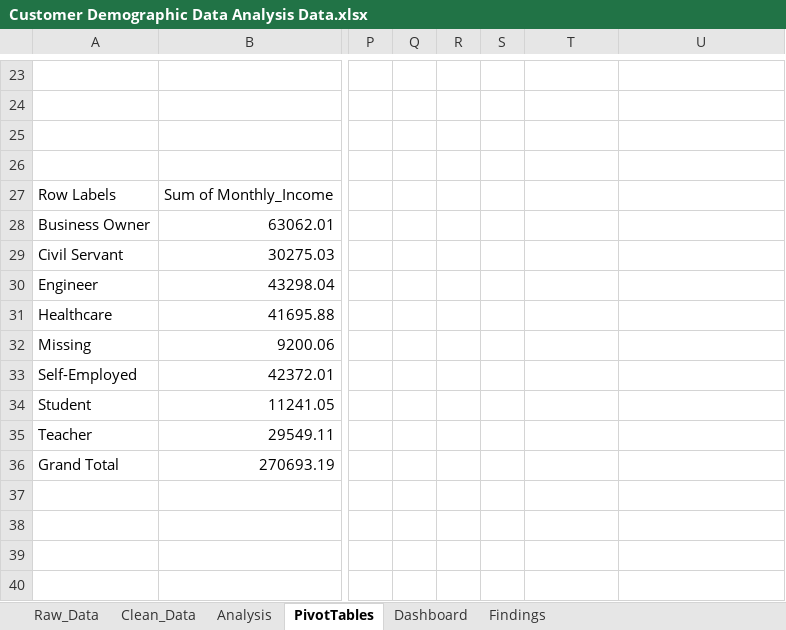
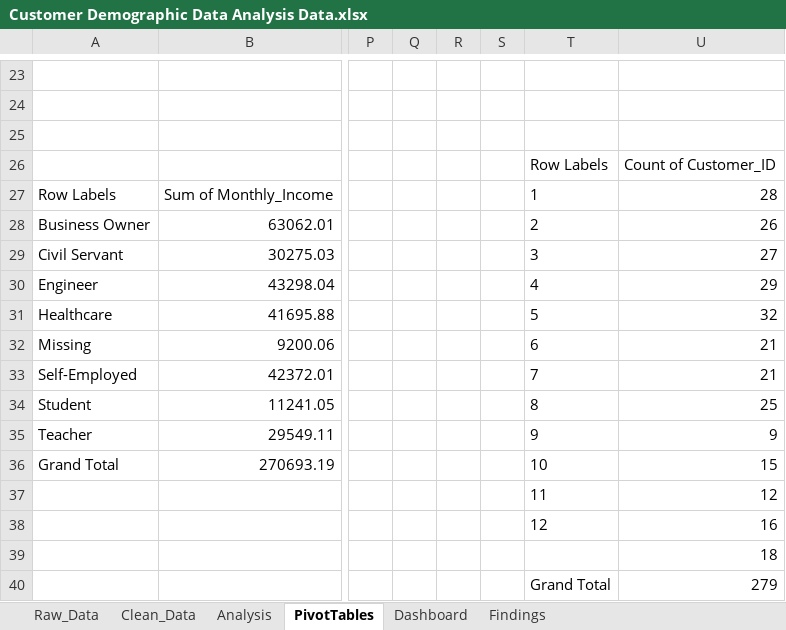
Before and after one commit to Faysal-Maxamed/Data-Analytics-Course, an Excel workbook: Practical Excel Data Analytics Project/Customer Demographic Data Analysis Data.xlsx, sheet PivotTables, drawn as a sheet; only a part is shown, gaps mark what is left out; values as stored, in another font and other column widths than the file's, no borders; charts and pictures not drawn; rows hold the shown columns only; the diff names each change by its address in the sheet, - before the commit and + after, or states it on an @@ line.

```diff
--- a/Practical Excel Data Analytics Project/Customer Demographic Data Analysis Data.xlsx (sheet PivotTables)
+++ b/Practical Excel Data Analytics Project/Customer Demographic Data Analysis Data.xlsx (sheet PivotTables)
-row 26: (empty)
+row 26:  |  |  |  |  |  | Row Labels | Count of Customer_ID
-T27: (empty)
+T27: 1
-U27: (empty)
+U27: 28
-T28: (empty)
+T28: 2
-U28: (empty)
+U28: 26
-T29: (empty)
+T29: 3
-U29: (empty)
+U29: 27
-T30: (empty)
+T30: 4
-U30: (empty)
+U30: 29
-T31: (empty)
+T31: 5
-U31: (empty)
+U31: 32
-T32: (empty)
+T32: 6
-U32:U33: (empty)
+U32:U33: 21
-T33: (empty)
+T33: 7
-T34: (empty)
+T34: 8
-U34: (empty)
+U34: 25
-T35: (empty)
+T35: 9
-U35: (empty)
+U35: 9
-T36: (empty)
+T36: 10
-U36: (empty)
+U36: 15
-T37: (empty)
+T37: 11
-U37: (empty)
+U37: 12
+row 38:  |  |  |  |  |  | 12 | 16
+row 39:  |  |  |  |  |  |  | 18
+row 40:  |  |  |  |  |  | Grand Total | 279
```
Also changed, not shown: sheet Clean_Data, sheet Analysis, charts or pictures, 1 other file.
